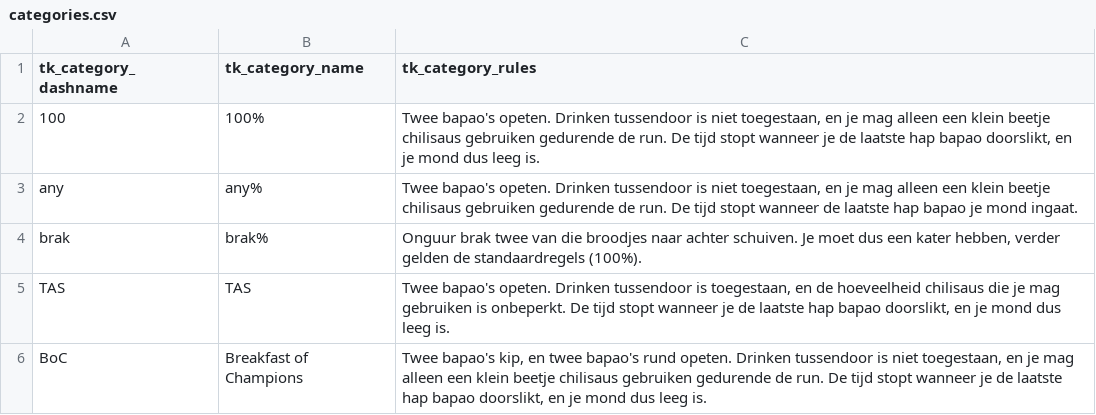
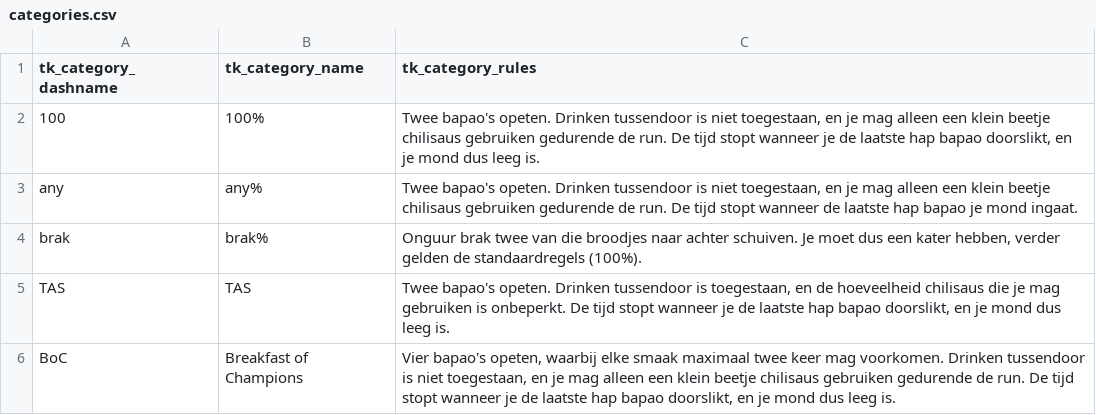
Before and after one commit to WillSmiff/bakpauw, a CSV file: csv/categories.csv, drawn as a sheet.

```diff
--- a/csv/categories.csv
+++ b/csv/categories.csv
@@ -5,2 +5,2 @@ brak,brak%,"Onguur brak twee van die broodjes naar achter schuiven. Je moet dus
 TAS,TAS,"Twee bapao's opeten. Drinken tussendoor is toegestaan, en de hoeveelheid chilisaus die je mag gebruiken is onbeperkt. De tijd stopt wanneer je de laatste hap bapao doorslikt, en je mond dus leeg is."
-BoC,Breakfast of Champions,"Twee bapao's kip, en twee bapao's rund opeten. Drinken tussendoor is niet toegestaan, en je mag alleen een klein beetje chilisaus gebruiken gedurende de run. De tijd stopt wanneer je de laatste hap bapao doorslikt, en je mond dus leeg is."
+BoC,Breakfast of Champions,"Vier bapao's opeten, waarbij elke smaak maximaal twee keer mag voorkomen.  Drinken tussendoor is niet toegestaan, en je mag alleen een klein beetje chilisaus gebruiken gedurende de run. De tijd stopt wanneer je de laatste hap bapao doorslikt, en je mond dus leeg is."
```
Also changed, not shown: 1 other file.
